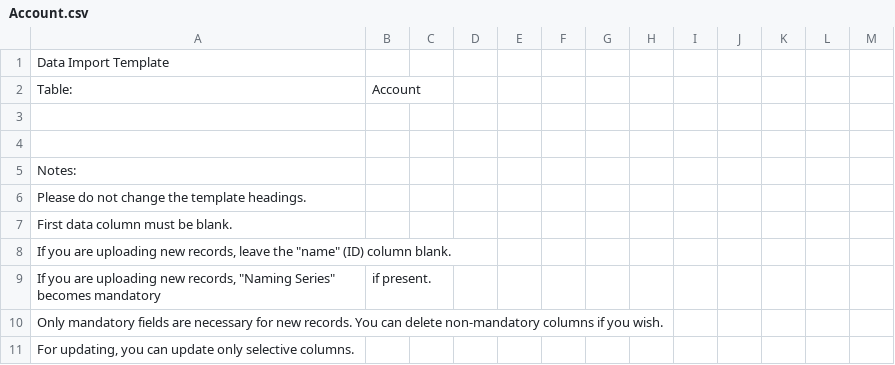
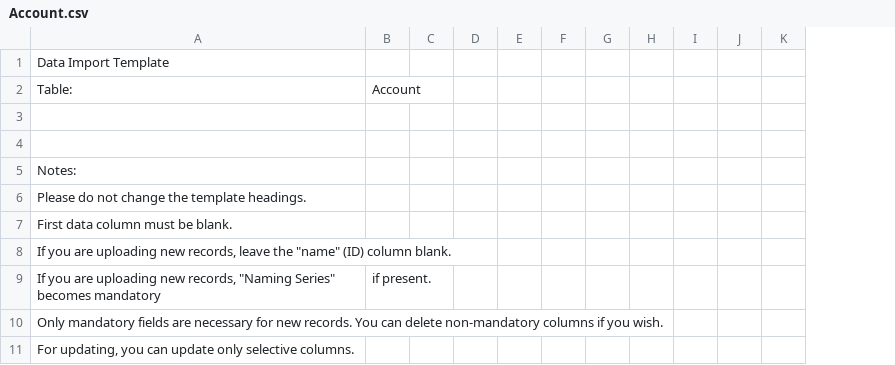
Before and after one commit to frappe/erpnext_demo, a CSV file: erpnext_demo/demo_docs/Account.csv, drawn as a sheet; only a part is shown; the diff names each change by its address in the sheet, - before the commit and + after, or states it on an @@ line.

Commit message:
Master type and master name removed from account template

```diff
--- a/erpnext_demo/demo_docs/Account.csv
+++ b/erpnext_demo/demo_docs/Account.csv
-column K, empty
-column L, empty
```
